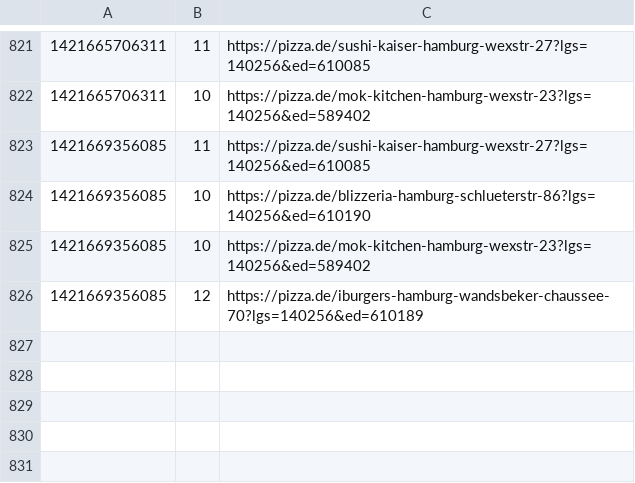
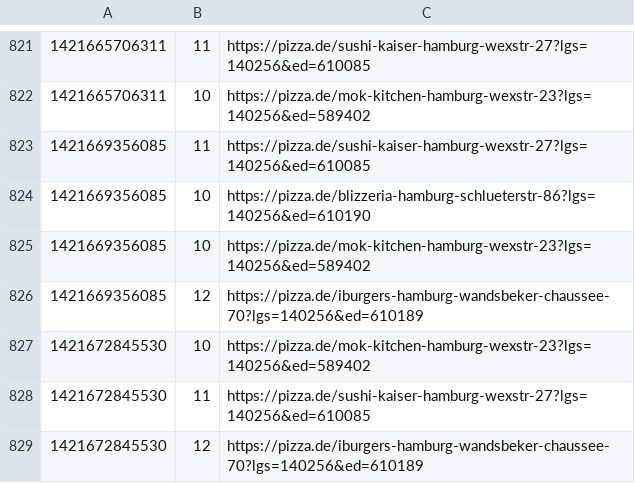
Before and after one commit to pizzadealer/pizzadealer.github.io, a CSV file: data/20355_st_pauli.csv, drawn as a sheet; only a part is shown, gaps mark what is left out; the diff names each change by its address in the sheet, - before the commit and + after, or states it on an @@ line.

```diff
--- a/data/20355_st_pauli.csv
+++ b/data/20355_st_pauli.csv
+row 827: 1421672845530 | 10 | https://pizza.de/mok-kitchen-hamburg-wexstr-23?lgs=140256&ed=589402
+row 828: 1421672845530 | 11 | https://pizza.de/sushi-kaiser-hamburg-wexstr-27?lgs=140256&ed=610085
+row 829: 1421672845530 | 12 | https://pizza.de/iburgers-hamburg-wandsbeker-chaussee-70?lgs=140256&ed=610189
```
Also changed, not shown: data/20539_rothenburgsort.csv, 1 other file.
